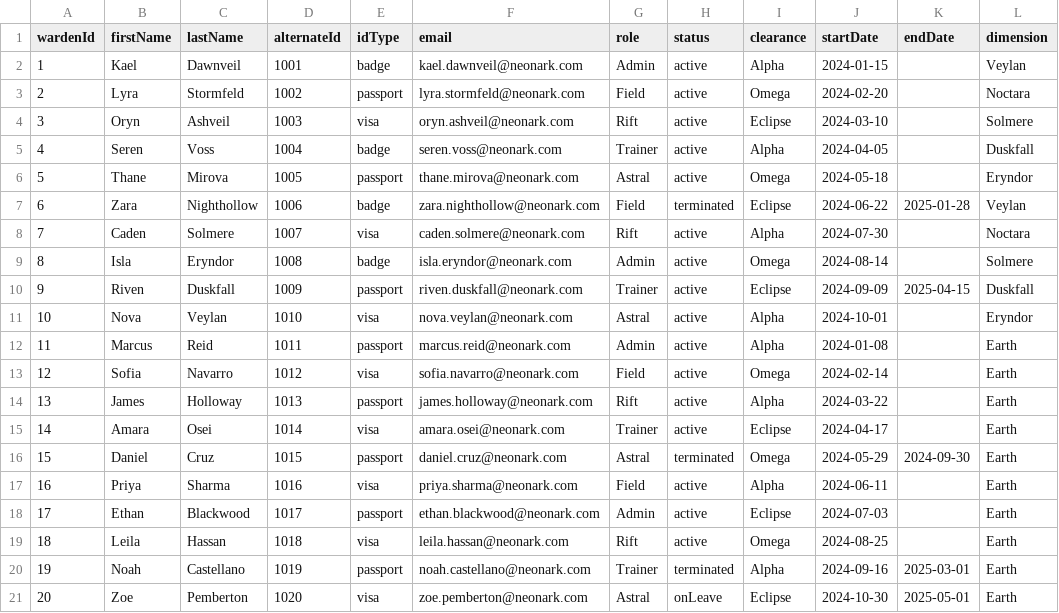
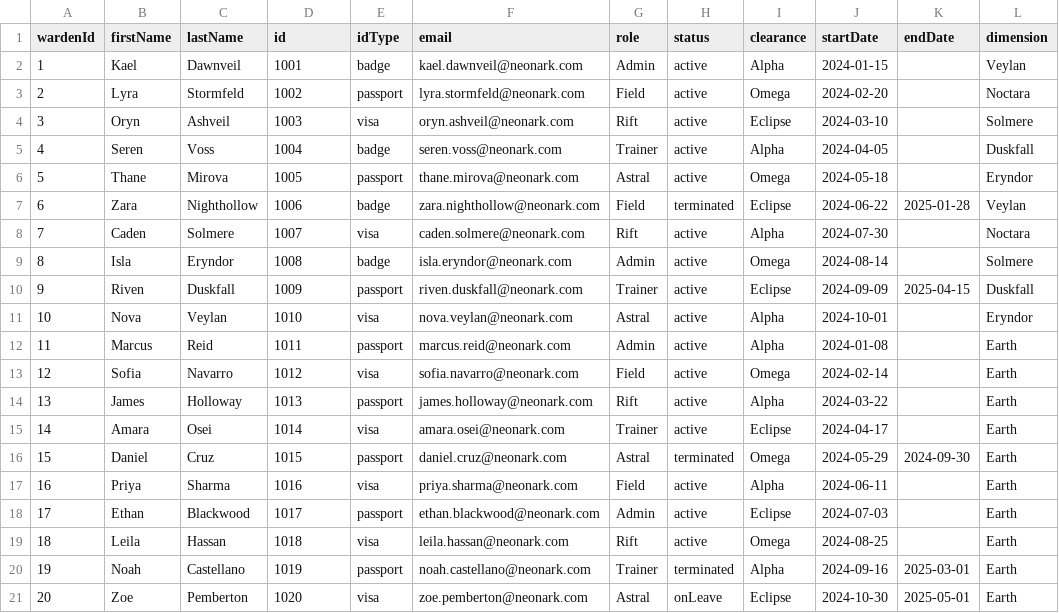
Before and after one commit to Ziva1100/COSC_4301_Spring_2026_Puh, a CSV file: neon-ark-client/neon-ark-client/src/main/resources/wardens.csv, drawn as a sheet.

Commit message:
added the wardens.csv inside the resources tab

```diff
--- a/neon-ark-client/neon-ark-client/src/main/resources/wardens.csv
+++ b/neon-ark-client/neon-ark-client/src/main/resources/wardens.csv
@@ -1,2 +1,2 @@
-wardenId,firstName,lastName,alternateId,idType,email,role,status,clearance,startDate,endDate,dimension
+wardenId,firstName,lastName,id,idType,email,role,status,clearance,startDate,endDate,dimension
 1,Kael,Dawnveil,1001,badge,kael.dawnveil@neonark.com,Admin,active,Alpha,2024-01-15,,Veylan
```
